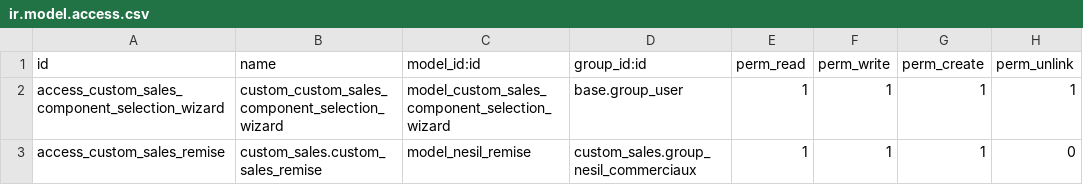
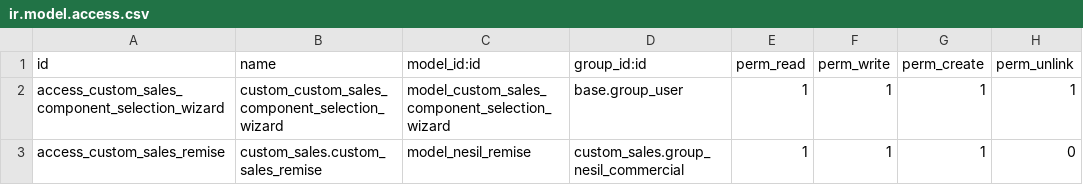
Before and after one commit to Taiba-C/dev_odoo, a CSV file: custom_sales/security/ir.model.access.csv, drawn as a sheet.

```diff
--- a/custom_sales/security/ir.model.access.csv
+++ b/custom_sales/security/ir.model.access.csv
@@ -2,2 +2,2 @@ id,name,model_id:id,group_id:id,perm_read,perm_write,perm_create,perm_unlink
 access_custom_sales_component_selection_wizard,custom_custom_sales_component_selection_wizard,model_custom_sales_component_selection_wizard,base.group_user,1,1,1,1
-access_custom_sales_remise,custom_sales.custom_sales_remise,model_nesil_remise,custom_sales.group_nesil_commerciaux,1,1,1,0
+access_custom_sales_remise,custom_sales.custom_sales_remise,model_nesil_remise,custom_sales.group_nesil_commercial,1,1,1,0
```
Also changed, not shown: 1 other file.
